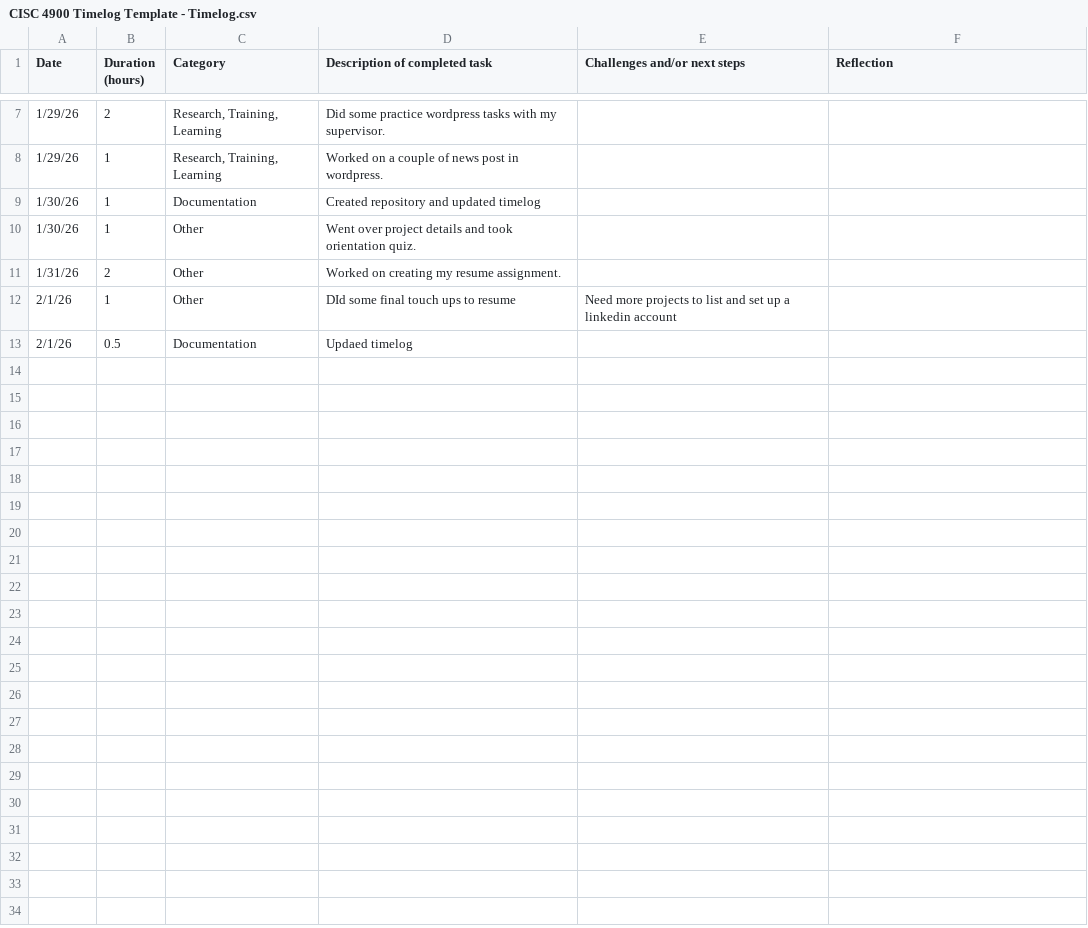
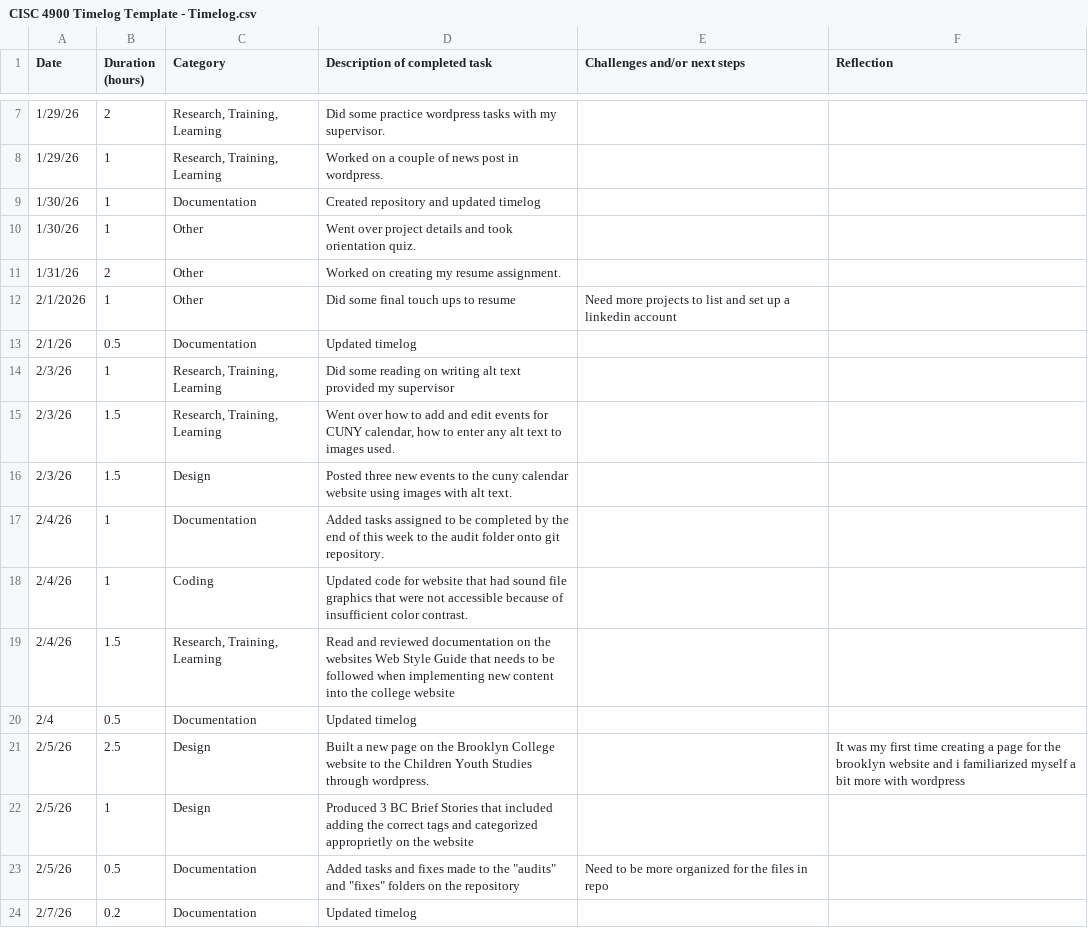
Before and after one commit to senaida1097/CISC4900Project, a CSV file: Timelog/CISC 4900 Timelog Template - Timelog.csv, drawn as a sheet; only a part is shown, gaps mark what is left out; the diff covers the shown part only.

Commit message:
timelog updated

```diff
--- a/Timelog/CISC 4900 Timelog Template - Timelog.csv
+++ b/Timelog/CISC 4900 Timelog Template - Timelog.csv
@@ -11,3 +11,14 @@
 1/31/26,2,Other,Worked on creating my resume assignment.,,
-2/1/26,1,Other,DId some final touch ups to resume,Need more projects to list and set up a linkedin account,
-2/1/26,0.5,Documentation,Updaed timelog ,,
+2/1/2026,1,Other,Did some final touch ups to resume,Need more projects to list and set up a linkedin account,
+2/1/26,0.5,Documentation,Updated timelog ,,
+2/3/26,1,"Research, Training, Learning",Did some reading on writing alt text provided my supervisor,,
+2/3/26,1.5,"Research, Training, Learning","Went over how to add and edit events for CUNY calendar, how to enter any alt text to images used.",,
+2/3/26,1.5,Design,Posted three new events to the cuny calendar website using images with alt text.,,
+2/4/26,1,Documentation,Added tasks assigned to be completed by the end of this week to the audit folder onto git repository.,,
+2/4/26,1,Coding,Updated code for website that had sound file graphics that were not accessible because of insufficient color contrast.,,
+2/4/26,1.5,"Research, Training, Learning",Read and reviewed documentation on the websites Web Style Guide that needs to be followed when implementing new content into the college website,,
+2/4,0.5,Documentation,Updated timelog ,,
+2/5/26,2.5,Design,Built a new page on the Brooklyn College website to the Children Youth Studies through wordpress.,,It was my first time creating a page for the brooklyn website and i familiarized myself a bit more with wordpress
+2/5/26,1,Design,Produced 3 BC Brief Stories that included adding the correct tags and categorized approprietly on the website,,
+2/5/26,0.5,Documentation,"Added tasks and fixes made to the ""audits"" and ""fixes"" folders on the repository",Need to be more organized for the files in repo,
+2/7/26,0.2,Documentation,Updated timelog ,,
```
Also changed, not shown: 12 added rows elsewhere in this file, Timelog/CISC 4900 Timelog Template - Coverpage.csv, 1 other file.
